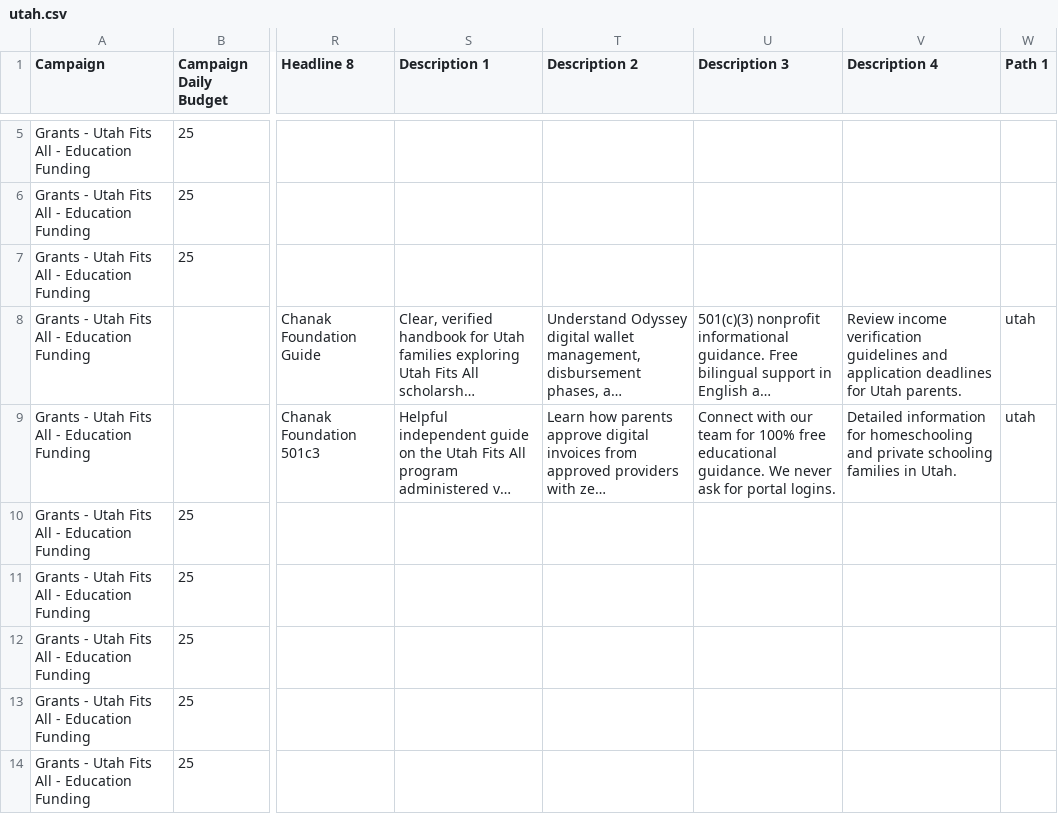
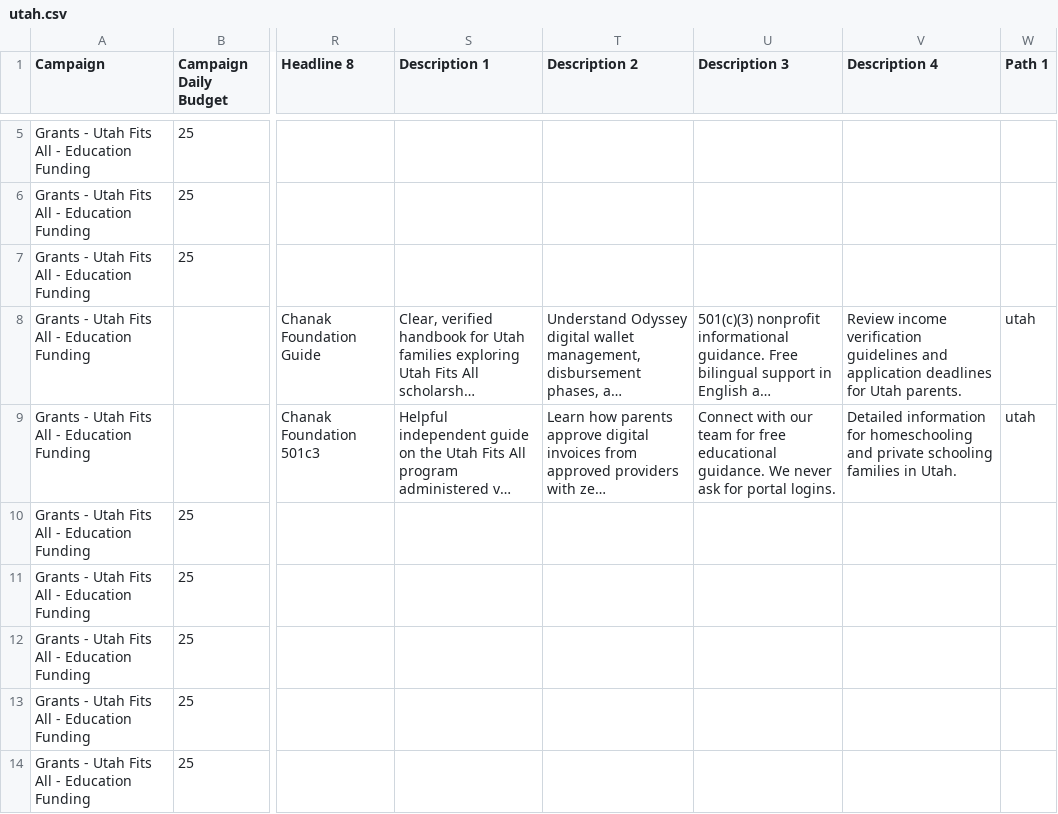
Before and after one commit to marieladanais31-art/chanak-foundation-site, a CSV file: ads/utah.csv, drawn as a sheet; only a part is shown, gaps mark what is left out; long unchanged cells end in …; the diff names each change by its address in the sheet, - before the commit and + after, or states it on an @@ line.

```diff
--- a/ads/utah.csv
+++ b/ads/utah.csv
-U9 (Description 3): …team for 100% free educational…
+U9 (Description 3): …team for free educational…
```
Also changed, not shown: ads/alabama.csv, ads/all_states_combined.csv, 9 other files.
